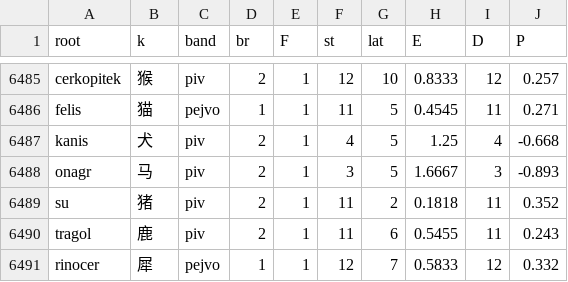
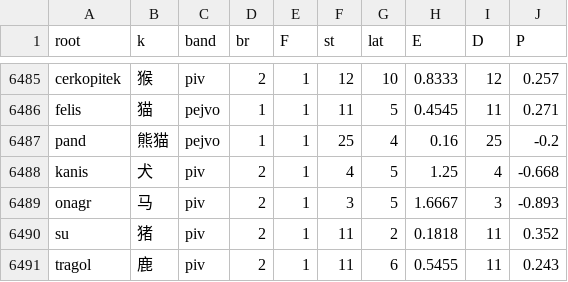
Before and after one commit to Takatakatake/kanji_assign, a CSV file: _p_work.csv, drawn as a sheet; only a part is shown, gaps mark what is left out; the shorter side is filled out with more unchanged rows.

```diff
--- a/_p_work.csv
+++ b/_p_work.csv
@@ -6486,2 +6486,3 @@
 "felis","猫","pejvo","1","1","11","5","0.4545","11","0.271"
+"pand","熊猫","pejvo","1","1","25","4","0.16","25","-0.2"
 "kanis","犬","piv","2","1","4","5","1.25","4","-0.668"
```
Also changed, not shown: _gas_identifier_out.csv, _identifier_sidecar.tsv, 3 other files.
